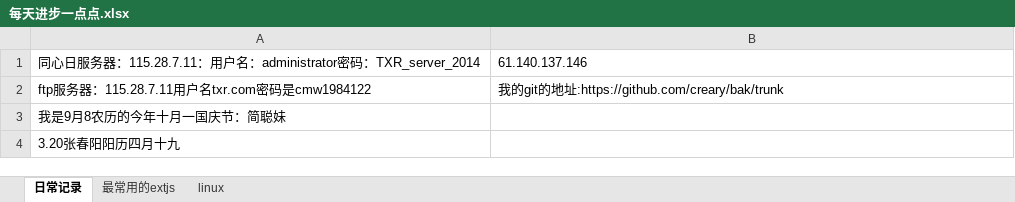
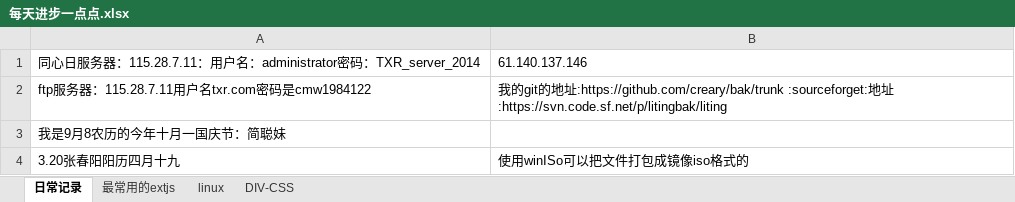
Before and after one commit to Mandy-Ou/bak, an Excel workbook: 每天进步一点点.xlsx, sheet 日常记录, drawn as a sheet; values as stored, in another font and other column widths than the file's, no borders; the diff names each change by its address in the sheet, - before the commit and + after, or states it on an @@ line.

```diff
--- a/每天进步一点点.xlsx (sheet 日常记录)
+++ b/每天进步一点点.xlsx (sheet 日常记录)
+sheet tab: DIV-CSS
-B2: …址:https://github.com/creary/bak/trunk
+B2: …址:https://github.com/creary/bak/trunk :sourceforget:地址:https://svn.code.sf.net/p/litingbak/liting
-B4: (empty)
+B4: 使用winISo可以把文件打包成镜像iso格式的
```
